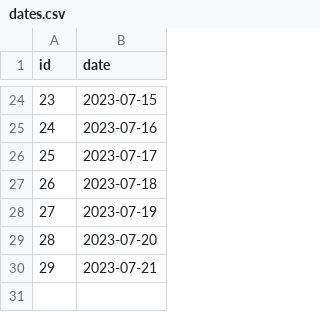
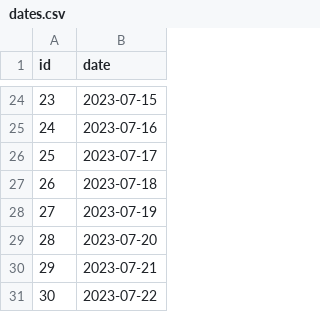
Before and after one commit to Artuk009/NewDIetAndExercise, a CSV file: Diet_Analysis/datasets/dates.csv, drawn as a sheet; only a part is shown, gaps mark what is left out.

```diff
--- a/Diet_Analysis/datasets/dates.csv
+++ b/Diet_Analysis/datasets/dates.csv
@@ -30 +30,2 @@ id,date
 29,2023-07-21
+30,2023-07-22
```
Also changed, not shown: Diet_Analysis/datasets/foods_json.csv, 1 other file.
